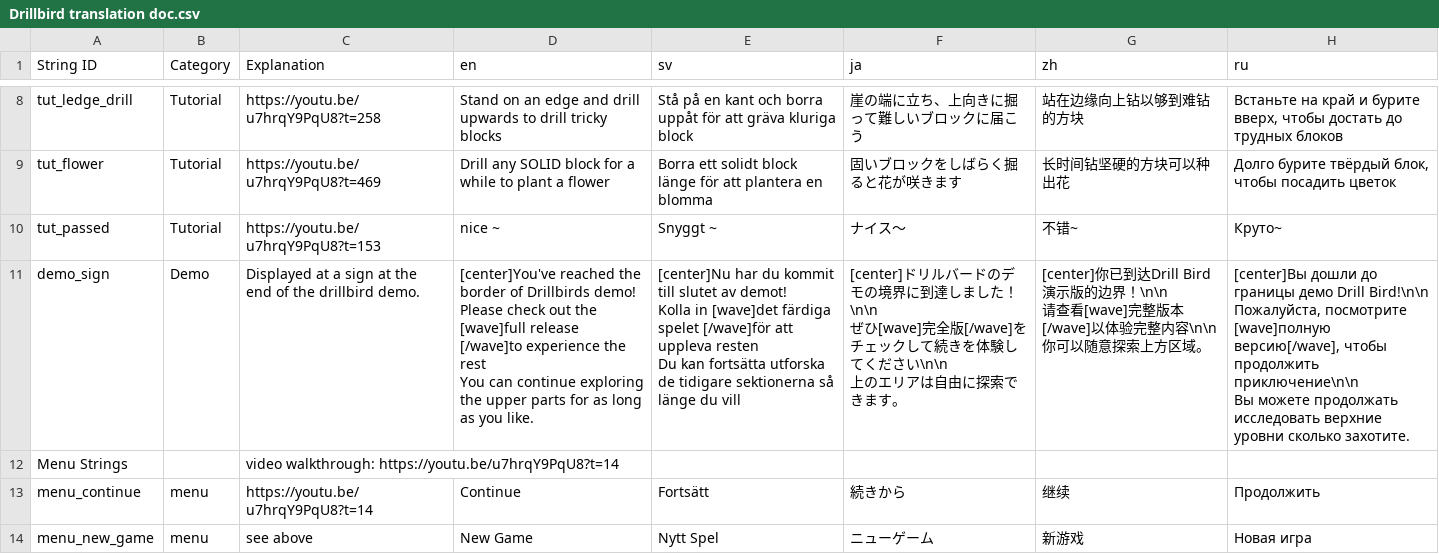
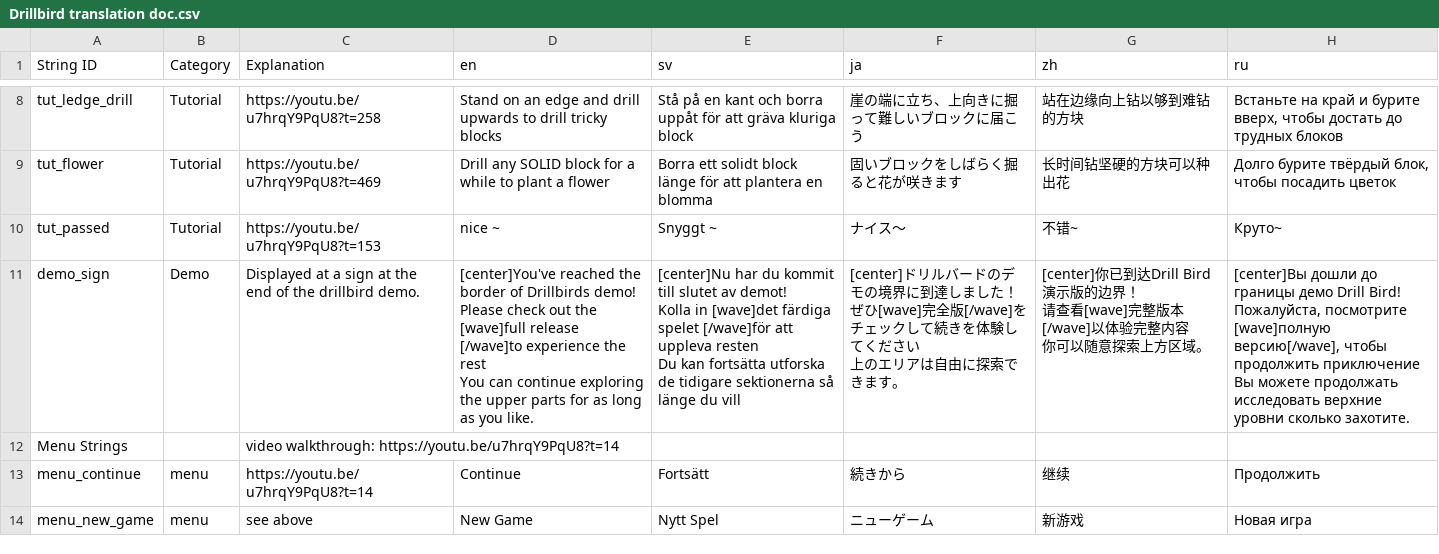
Before and after one commit to Mnniska/drillbird2, a CSV file: drillbird/Resources/Localization/Drillbird translation doc.csv, drawn as a sheet; only a part is shown, gaps mark what is left out.

Commit message:
Translation fixes + egg mockups

```diff
--- a/drillbird/Resources/Localization/Drillbird translation doc.csv
+++ b/drillbird/Resources/Localization/Drillbird translation doc.csv
@@ -13,23 +13,23 @@ tut_flower,Tutorial,https://youtu.be/u7hrqY9PqU8?t=469,Drill any SOLID block for
 tut_passed,Tutorial,https://youtu.be/u7hrqY9PqU8?t=153,nice ~,Snyggt ~,ナイス〜,不错~,Круто~
-demo_sign,Demo,Displayed at a sign at the end of the drillbird demo. ,"[center]You've reached the border of Drillbirds demo!
-
-Please check out the [wave]full release [/wave]to experience the rest
-
-You can continue exploring the upper parts for as long as you like. ","[center]Nu har du kommit till slutet av demot!
-
-Kolla in [wave]det färdiga spelet [/wave]för att uppleva resten
-
-Du kan fortsätta utforska de tidigare sektionerna så länge du vill","[center]ドリルバードのデモの境界に到達しました！\n\n
-
-ぜひ[wave]完全版[/wave]をチェックして続きを体験してください\n\n
-
-上のエリアは自由に探索できます。","[center]你已到达Drill Bird演示版的边界！\n\n
-
-请查看[wave]完整版本[/wave]以体验完整内容\n\n
-
-你可以随意探索上方区域。","[center]Вы дошли до границы демо Drill Bird!\n\n
-
-Пожалуйста, посмотрите [wave]полную версию[/wave], чтобы продолжить приключение\n\n
-
-Вы можете продолжать исследовать верхние уровни сколько захотите."
+demo_sign,Demo,Displayed at a sign at the end of the drillbird demo. ,"[center]You've reached the border of Drillbirds demo!
+
+Please check out the [wave]full release [/wave]to experience the rest
+
+You can continue exploring the upper parts for as long as you like. ","[center]Nu har du kommit till slutet av demot!
+
+Kolla in [wave]det färdiga spelet [/wave]för att uppleva resten
+
+Du kan fortsätta utforska de tidigare sektionerna så länge du vill","[center]ドリルバードのデモの境界に到達しました！
+
+ぜひ[wave]完全版[/wave]をチェックして続きを体験してください
+
+上のエリアは自由に探索できます。","[center]你已到达Drill Bird演示版的边界！
+
+请查看[wave]完整版本[/wave]以体验完整内容
+
+你可以随意探索上方区域。","[center]Вы дошли до границы демо Drill Bird!
+
+Пожалуйста, посмотрите [wave]полную версию[/wave], чтобы продолжить приключение
+
+Вы можете продолжать исследовать верхние уровни сколько захотите."
 Menu Strings,,video walkthrough: https://youtu.be/u7hrqY9PqU8?t=14 ,,,,,
```
Also changed, not shown: 39 other files.
